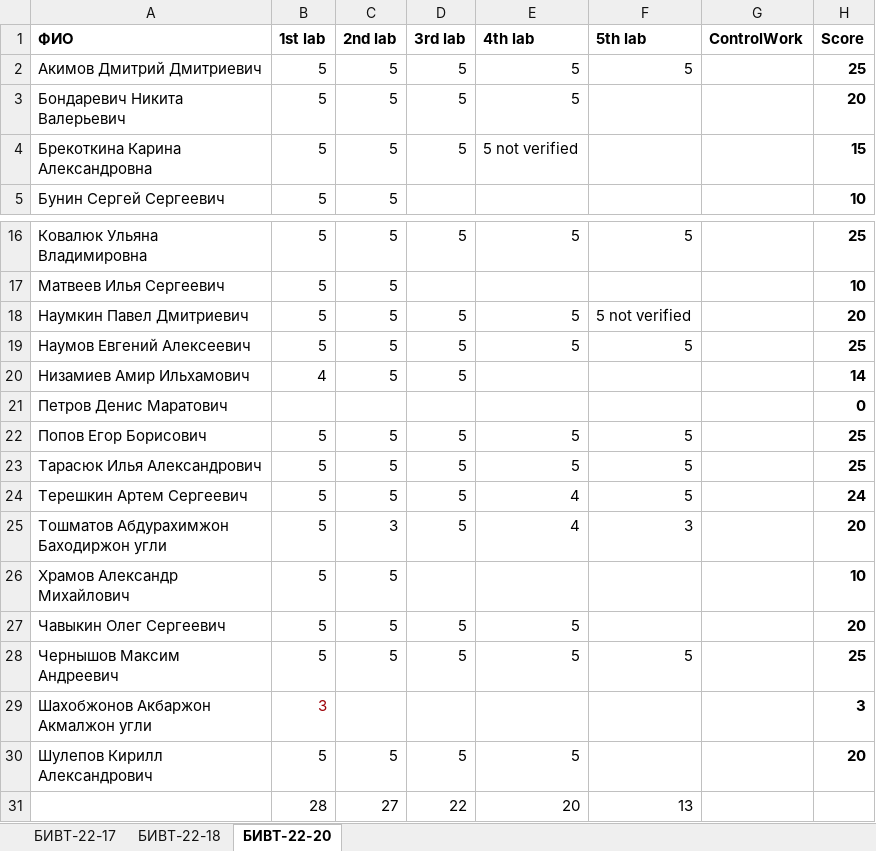
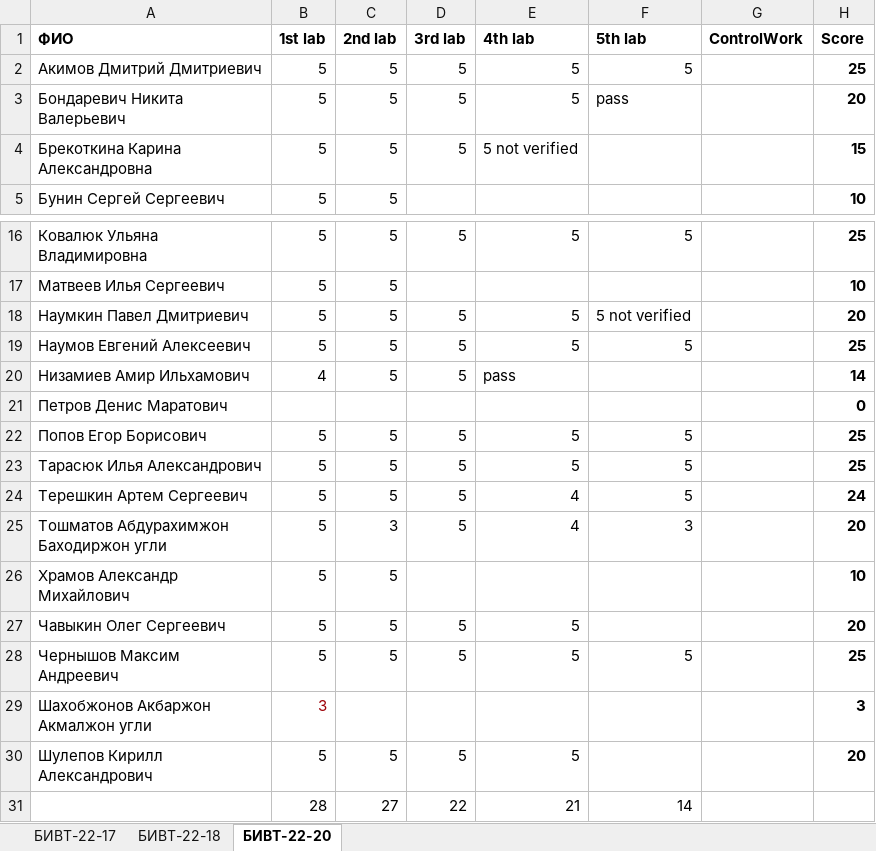
Before and after one commit to NemirovichMark/1st_Lesson, an Excel workbook: Progress.xlsx, sheet БИВТ-22-20, drawn as a sheet; only a part is shown, gaps mark what is left out; values as stored, in another font and other column widths than the file's, no borders; conditional formats not drawn; the diff names each change by its address in the sheet, - before the commit and + after, or states it on an @@ line.

```diff
--- a/Progress.xlsx (sheet БИВТ-22-20)
+++ b/Progress.xlsx (sheet БИВТ-22-20)
-F3 (5th lab): (empty)
+F3 (5th lab): pass
-E20 (4th lab): (empty)
+E20 (4th lab): pass
-E31 (4th lab): 20
+E31 (4th lab): 21
-F31 (5th lab): 13
+F31 (5th lab): 14
```
Also changed, not shown: sheet БИВТ-22-18, sheet БИВТ-22-17.
